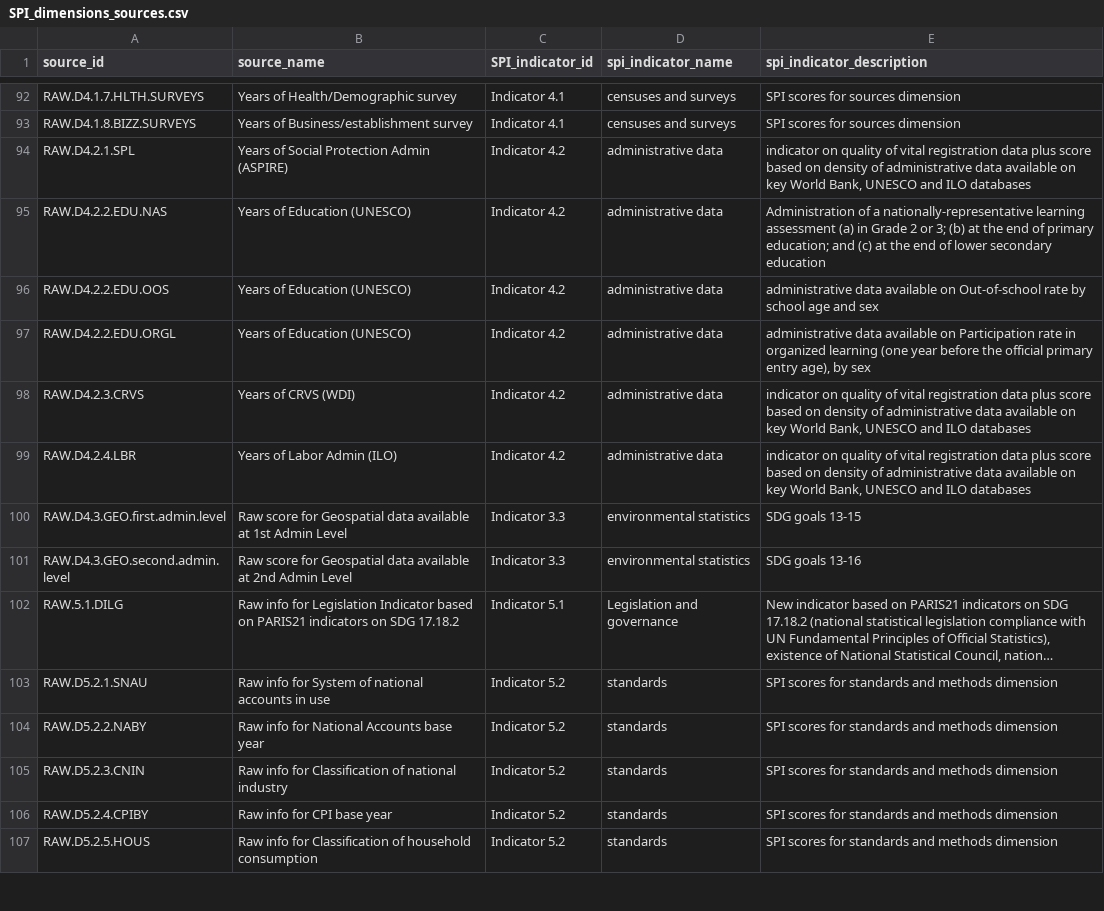
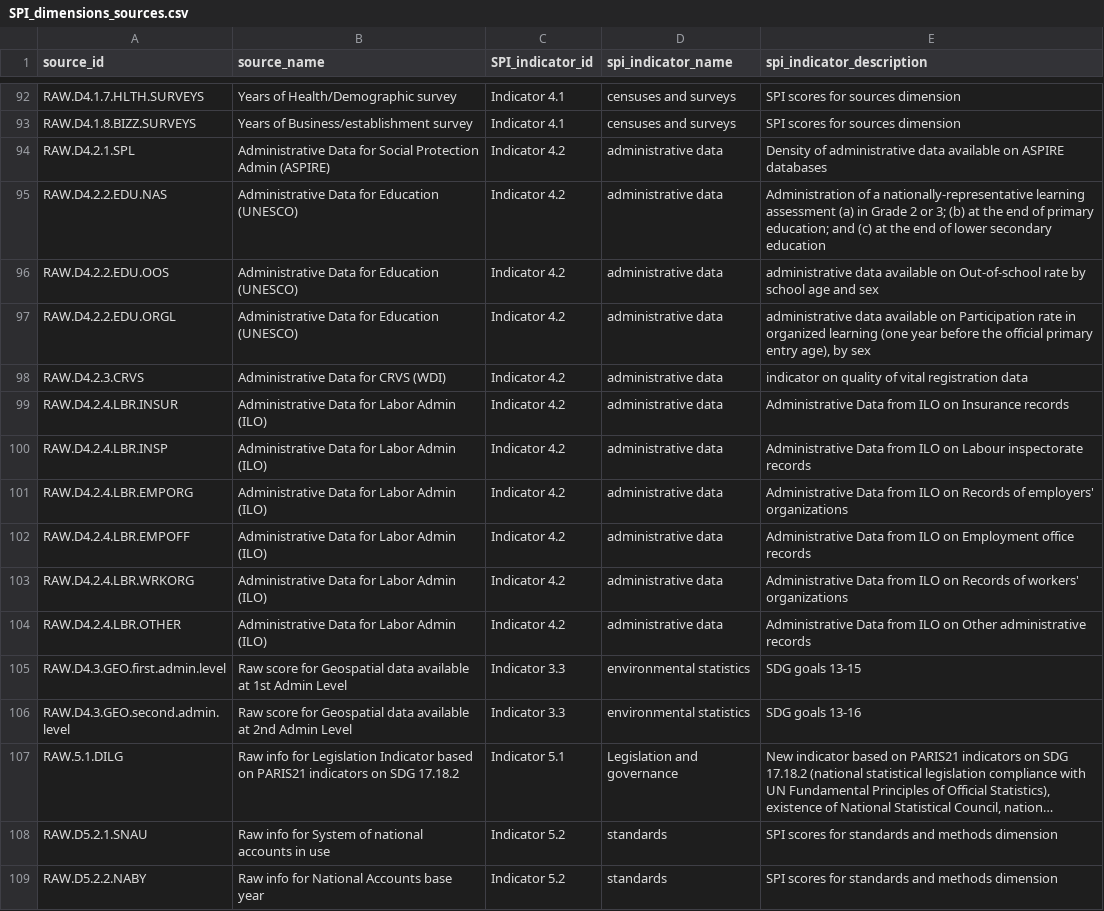
Before and after one commit to worldbank/SPI, a CSV file: 01_raw_data/metadata/SPI_dimensions_sources.csv, drawn as a sheet; only a part is shown, gaps mark what is left out; the shorter side is filled out with more unchanged rows; long unchanged cells end in ….

```diff
--- a/01_raw_data/metadata/SPI_dimensions_sources.csv
+++ b/01_raw_data/metadata/SPI_dimensions_sources.csv
@@ -93,8 +93,13 @@ RAW.D4.1.7.HLTH.SURVEYS,Years of Health/Demographic survey,Indicator 4.1,censuse
 RAW.D4.1.8.BIZZ.SURVEYS,Years of Business/establishment survey,Indicator 4.1,censuses and surveys,SPI scores for sources dimension
-RAW.D4.2.1.SPL,Years of Social Protection Admin (ASPIRE),Indicator 4.2,administrative data,"indicator on quality of vital registration data plus score based on density of administrative data available on key World Bank, UNESCO and ILO databases"
-RAW.D4.2.2.EDU.NAS,Years of Education (UNESCO),Indicator 4.2,administrative data,Administration of a nationally-representative learning assessment (a) in Grade 2 or 3; (b) at the end of primary education; and (c) at the end of lower secondary education
-RAW.D4.2.2.EDU.OOS,Years of Education (UNESCO),Indicator 4.2,administrative data,administrative data available on Out-of-school rate by school age and sex
-RAW.D4.2.2.EDU.ORGL,Years of Education (UNESCO),Indicator 4.2,administrative data,"administrative data available on Participation rate in organized learning (one year before the official primary entry age), by sex"
-RAW.D4.2.3.CRVS,Years of CRVS (WDI),Indicator 4.2,administrative data,"indicator on quality of vital registration data plus score based on density of administrative data available on key World Bank, UNESCO and ILO databases"
-RAW.D4.2.4.LBR,Years of Labor Admin (ILO),Indicator 4.2,administrative data,"indicator on quality of vital registration data plus score based on density of administrative data available on key World Bank, UNESCO and ILO databases"
+RAW.D4.2.1.SPL,Administrative Data for Social Protection Admin (ASPIRE),Indicator 4.2,administrative data,Density of administrative data available on ASPIRE databases
+RAW.D4.2.2.EDU.NAS,Administrative Data for Education (UNESCO),Indicator 4.2,administrative data,Administration of a nationally-representative learning assessment (a) in Grade 2 or 3; (b) at the end of primary education; and (c) at the end of lower secondary education
+RAW.D4.2.2.EDU.OOS,Administrative Data for Education (UNESCO),Indicator 4.2,administrative data,administrative data available on Out-of-school rate by school age and sex
+RAW.D4.2.2.EDU.ORGL,Administrative Data for Education (UNESCO),Indicator 4.2,administrative data,"administrative data available on Participation rate in organized learning (one year before the official primary entry age), by sex"
+RAW.D4.2.3.CRVS,Administrative Data for CRVS (WDI),Indicator 4.2,administrative data,indicator on quality of vital registration data
+RAW.D4.2.4.LBR.INSUR,Administrative Data for Labor Admin (ILO),Indicator 4.2,administrative data,Administrative Data from ILO on Insurance records
+RAW.D4.2.4.LBR.INSP,Administrative Data for Labor Admin (ILO),Indicator 4.2,administrative data,Administrative Data from ILO on Labour inspectorate records
+RAW.D4.2.4.LBR.EMPORG,Administrative Data for Labor Admin (ILO),Indicator 4.2,administrative data,Administrative Data from ILO on Records of employers' organizations
+RAW.D4.2.4.LBR.EMPOFF,Administrative Data for Labor Admin (ILO),Indicator 4.2,administrative data,Administrative Data from ILO on Employment office records
+RAW.D4.2.4.LBR.WRKORG,Administrative Data for Labor Admin (ILO),Indicator 4.2,administrative data,Administrative Data from ILO on Records of workers' organizations
+RAW.D4.2.4.LBR.OTHER,Administrative Data for Labor Admin (ILO),Indicator 4.2,administrative data,Administrative Data from ILO on Other administrative records
 RAW.D4.3.GEO.first.admin.level,Raw score for Geospatial data available at 1st Admin Level,Indicator 3.3 ,environmental statistics,SDG goals 13-15
```
Also changed, not shown: SPI_data_viz/SPI_dimensions_sources.csv, 5 other files.
